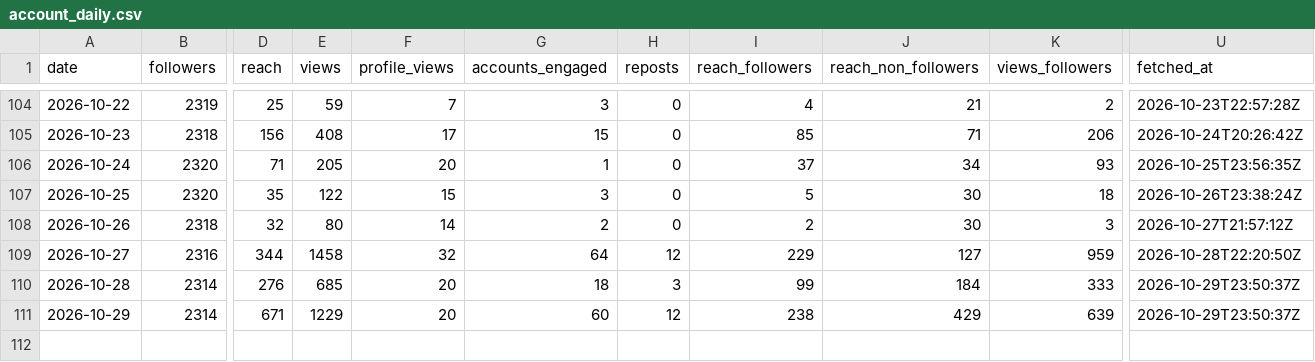
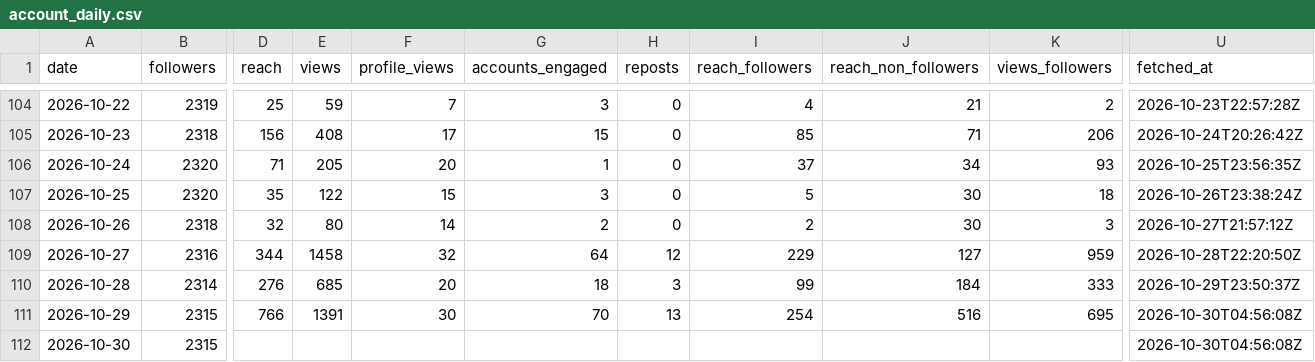
Before and after one commit to LokmaneDaoudi/ig-analytics, a CSV file: data/account_daily.csv, drawn as a sheet; only a part is shown, gaps mark what is left out; rows hold the shown columns only; the diff covers the shown part only; the diff names each change by its address in the sheet, - before the commit and + after, or states it on an @@ line.

```diff
--- a/data/account_daily.csv
+++ b/data/account_daily.csv
-B111 (followers): 2314
+B111 (followers): 2315
-D111 (reach): 671
+D111 (reach): 766
-E111 (views): 1229
+E111 (views): 1391
-F111 (profile_views): 20
+F111 (profile_views): 30
-G111 (accounts_engaged): 60
+G111 (accounts_engaged): 70
-H111 (reposts): 12
+H111 (reposts): 13
-I111 (reach_followers): 238
+I111 (reach_followers): 254
-J111 (reach_non_followers): 429
+J111 (reach_non_followers): 516
-K111 (views_followers): 639
+K111 (views_followers): 695
-U111 (fetched_at): 2026-10-29T23:50:37Z
+U111 (fetched_at): 2026-10-30T04:56:08Z
+row 112: 2026-10-30 | 2315 |  |  |  |  |  |  |  |  | 2026-10-30T04:56:08Z
```
Also changed, not shown: 4 edited cells elsewhere in this file, data/audience.csv, data/media_metrics.csv.
